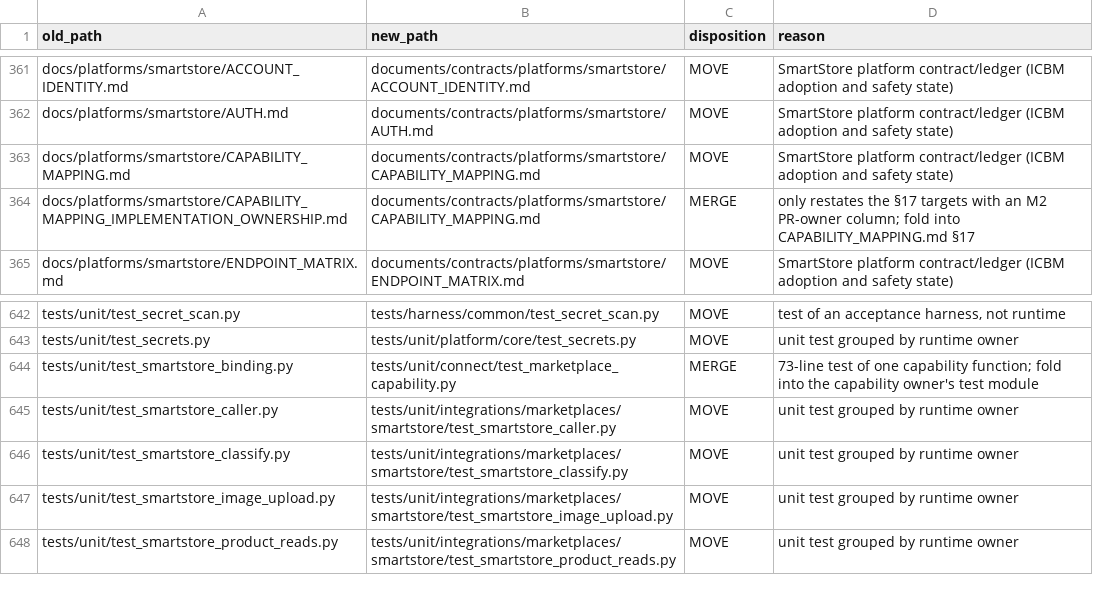
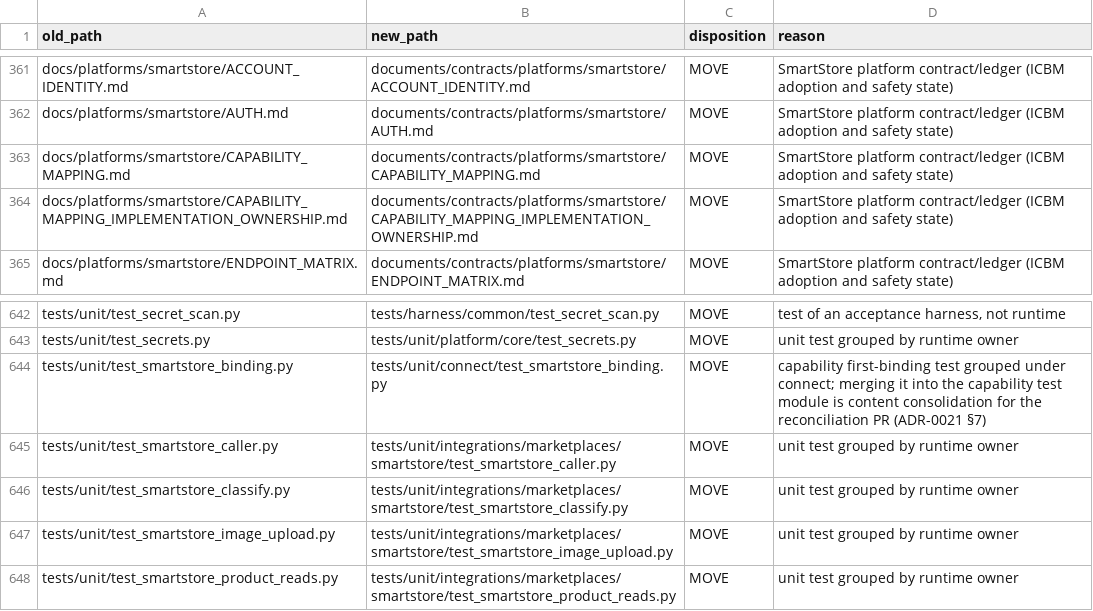
Before and after one commit to allday8556/ICBM-NEW, a CSV file: documents/reference/PATH_MIGRATION_MAP.csv, drawn as a sheet; only a part is shown, gaps mark what is left out.

```diff
--- a/documents/reference/PATH_MIGRATION_MAP.csv
+++ b/documents/reference/PATH_MIGRATION_MAP.csv
@@ -363,3 +363,3 @@ docs/platforms/smartstore/AUTH.md,documents/contracts/platforms/smartstore/AUTH.
 docs/platforms/smartstore/CAPABILITY_MAPPING.md,documents/contracts/platforms/smartstore/CAPABILITY_MAPPING.md,MOVE,SmartStore platform contract/ledger (ICBM adoption and safety state)
-docs/platforms/smartstore/CAPABILITY_MAPPING_IMPLEMENTATION_OWNERSHIP.md,documents/contracts/platforms/smartstore/CAPABILITY_MAPPING.md,MERGE,only restates the §17 targets with an M2 PR-owner column; fold into CAPABILITY_MAPPING.md §17
+docs/platforms/smartstore/CAPABILITY_MAPPING_IMPLEMENTATION_OWNERSHIP.md,documents/contracts/platforms/smartstore/CAPABILITY_MAPPING_IMPLEMENTATION_OWNERSHIP.md,MOVE,SmartStore platform contract/ledger (ICBM adoption and safety state)
 docs/platforms/smartstore/ENDPOINT_MATRIX.md,documents/contracts/platforms/smartstore/ENDPOINT_MATRIX.md,MOVE,SmartStore platform contract/ledger (ICBM adoption and safety state)
@@ -643,3 +643,3 @@ tests/unit/test_secret_scan.py,tests/harness/common/test_secret_scan.py,MOVE,"te
 tests/unit/test_secrets.py,tests/unit/platform/core/test_secrets.py,MOVE,unit test grouped by runtime owner
-tests/unit/test_smartstore_binding.py,tests/unit/connect/test_marketplace_capability.py,MERGE,73-line test of one capability function; fold into the capability owner's test module
+tests/unit/test_smartstore_binding.py,tests/unit/connect/test_smartstore_binding.py,MOVE,capability first-binding test grouped under connect; merging it into the capability test module is content consolidation for the reconciliation PR (ADR-0021 §7)
 tests/unit/test_smartstore_caller.py,tests/unit/integrations/marketplaces/smartstore/test_smartstore_caller.py,MOVE,unit test grouped by runtime owner
```
Also changed, not shown: 6 other files.
